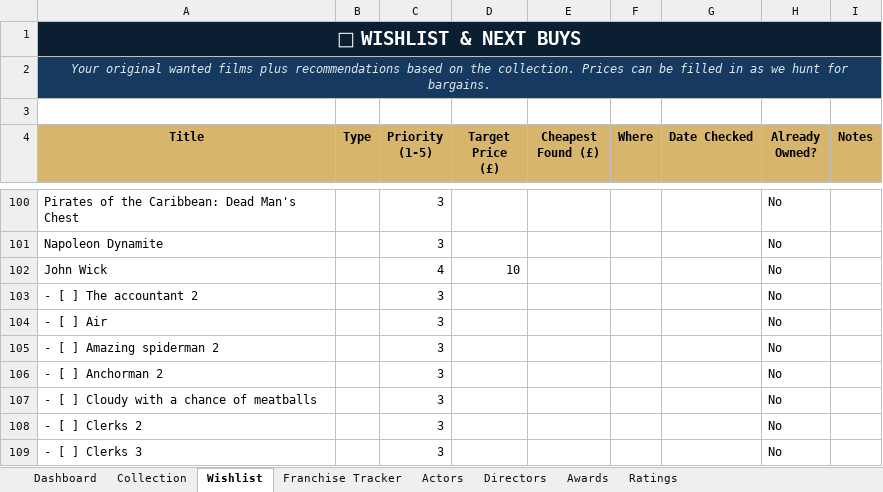
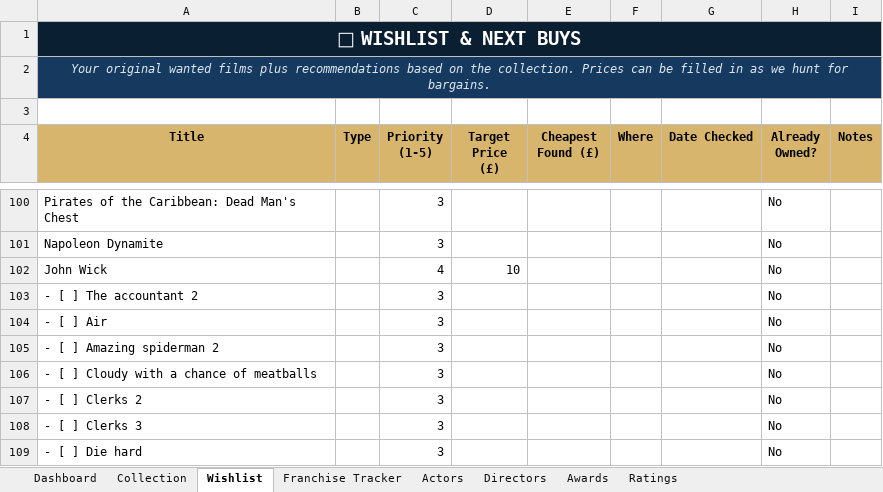
Before and after one commit to tingonting/Blu-ray-tracker, an Excel workbook: Blu-ray_Collection_Tracker_v5.0.xlsx, sheet Wishlist, drawn as a sheet; only a part is shown, gaps mark what is left out; the shorter side is filled out with more unchanged rows; values as stored, in another font and other column widths than the file's, no borders; conditional formats not drawn; the diff names each change by its address in the sheet, - before the commit and + after, or states it on an @@ line.

Commit message:
Update collection — 2026-08-14 20:54

```diff
--- a/Blu-ray_Collection_Tracker_v5.0.xlsx (sheet Wishlist)
+++ b/Blu-ray_Collection_Tracker_v5.0.xlsx (sheet Wishlist)
-row 106: - [ ] Anchorman 2 |  | 3 |  |  |  |  | No
```
